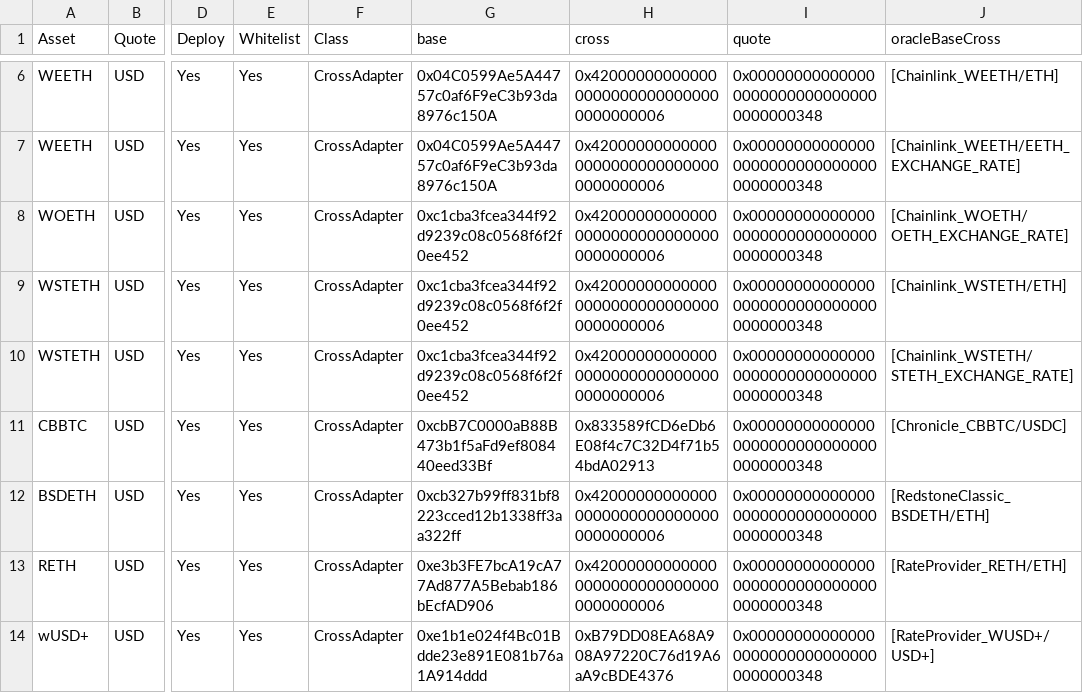
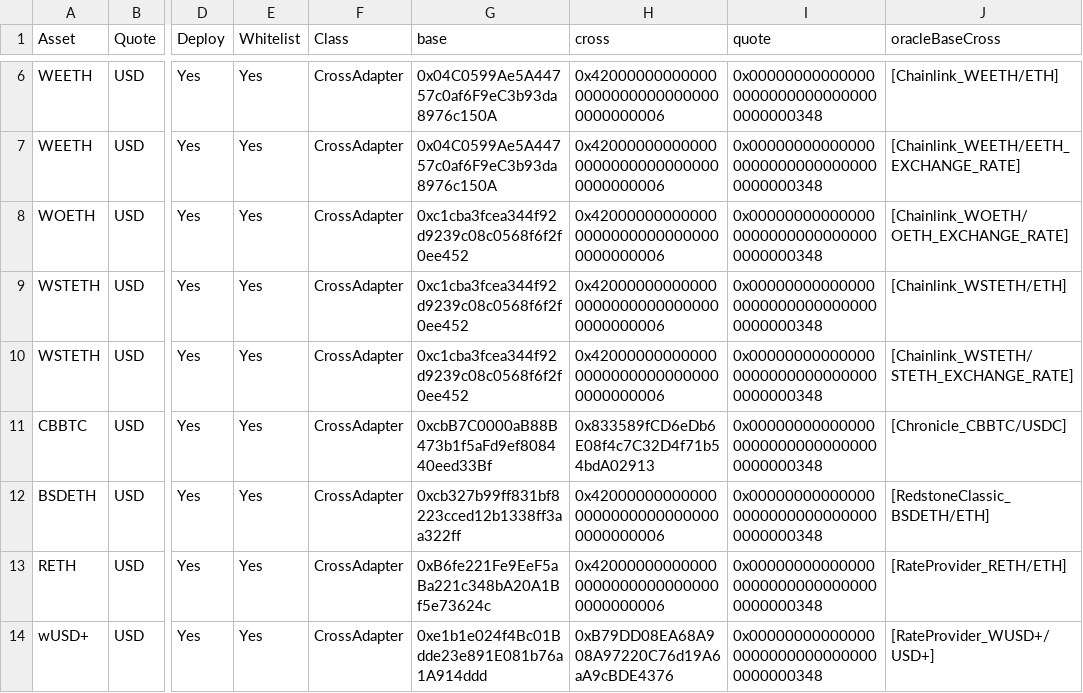
Before and after one commit to euler-xyz/evk-periphery, a CSV file: script/production/base/oracleAdapters/Euler V2 Oracles (Base) - Cross.csv, drawn as a sheet; only a part is shown, gaps mark what is left out; the diff names each change by its address in the sheet, - before the commit and + after, or states it on an @@ line.

```diff
--- a/script/production/base/oracleAdapters/Euler V2 Oracles (Base) - Cross.csv
+++ b/script/production/base/oracleAdapters/Euler V2 Oracles (Base) - Cross.csv
-G13 (base): 0xe3b3FE7bcA19cA77Ad877A5Bebab186bEcfAD906
+G13 (base): 0xB6fe221Fe9EeF5aBa221c348bA20A1Bf5e73624c
```
Also changed, not shown: script/production/base/oracleAdapters/Euler V2 Oracles (Base) - Rate Provider.csv, script/production/base/oracleAdaptersInitial/Euler V2 Oracles (Base) - Cross.csv, 1 other file.
